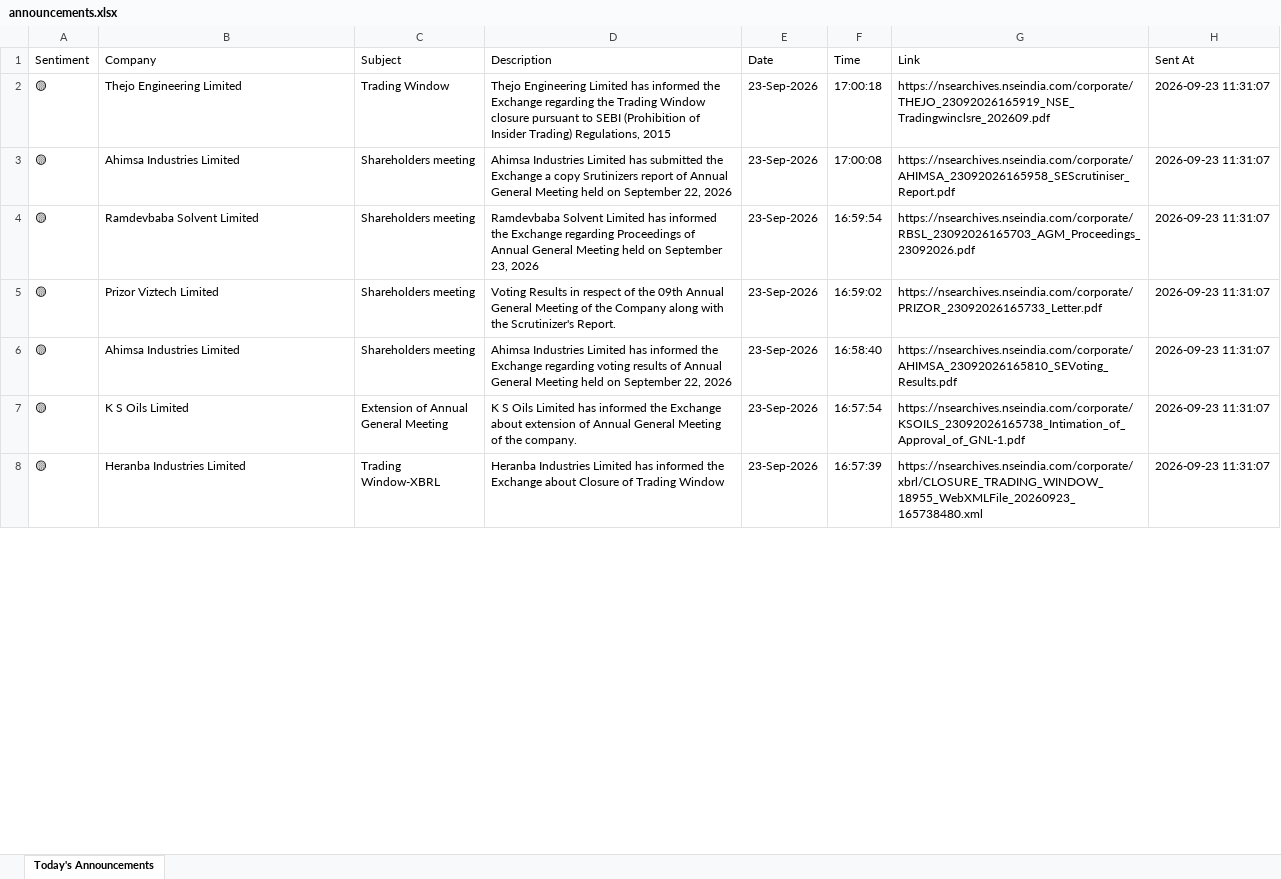
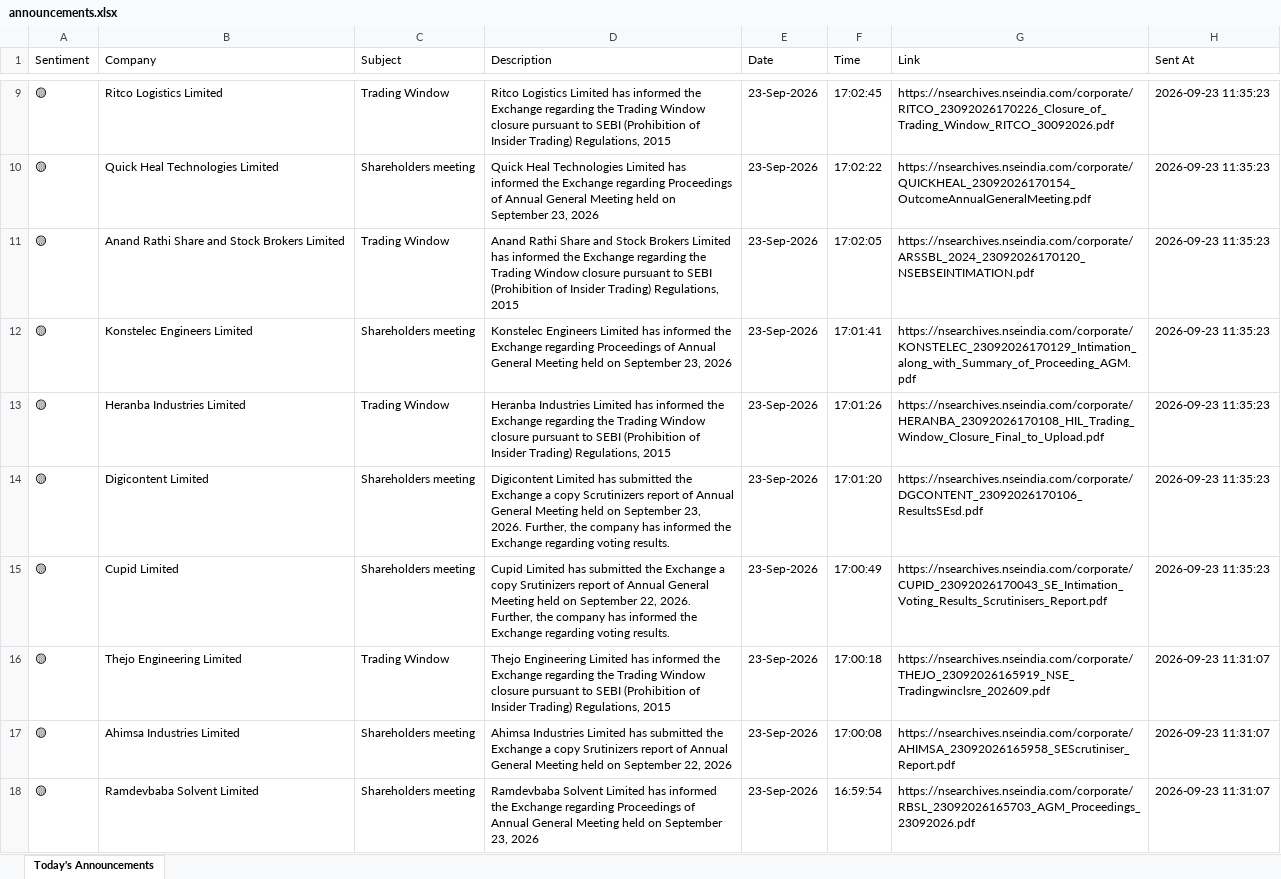
Before and after one commit to divy008/Levnse, an Excel workbook: announcements.xlsx, sheet Today's Announcements, drawn as a sheet; only a part is shown, gaps mark what is left out; the shorter side is filled out with more unchanged rows; values as stored, in another font and other column widths than the file's, no borders; the diff covers the shown part only; the diff names each change by its address in the sheet, - before the commit and + after, or states it on an @@ line.

```diff
--- a/announcements.xlsx (sheet Today's Announcements)
+++ b/announcements.xlsx (sheet Today's Announcements)
+row 9: 🟡 | Ritco Logistics Limited | Trading Window | Ritco Logistics Limited has informed the Exchange regarding the Trading Window closure pursuant to SEBI (Prohibition of Insider Trading) Regulations, 2015 | 23-Sep-2026 | 17:02:45 | https://nsearchives.nseindia.com/corporate/RITCO_23092026170226_Closure_of_Trading_Window_RITCO_30092026.pdf | 2026-09-23 11:35:23
+row 10: 🟡 | Quick Heal Technologies Limited | Shareholders meeting | Quick Heal Technologies Limited has informed the Exchange regarding Proceedings of Annual General Meeting held on September 23, 2026 | 23-Sep-2026 | 17:02:22 | https://nsearchives.nseindia.com/corporate/QUICKHEAL_23092026170154_OutcomeAnnualGeneralMeeting.pdf | 2026-09-23 11:35:23
+row 11: 🟡 | Anand Rathi Share and Stock Brokers Limited | Trading Window | Anand Rathi Share and Stock Brokers Limited has informed the Exchange regarding the Trading Window closure pursuant to SEBI (Prohibition of Insider Trading) Regulations, 2015 | 23-Sep-2026 | 17:02:05 | https://nsearchives.nseindia.com/corporate/ARSSBL_2024_23092026170120_NSEBSEINTIMATION.pdf | 2026-09-23 11:35:23
+row 12: 🟡 | Konstelec Engineers Limited | Shareholders meeting | Konstelec Engineers Limited has informed the Exchange regarding Proceedings of Annual General Meeting held on September 23, 2026 | 23-Sep-2026 | 17:01:41 | https://nsearchives.nseindia.com/corporate/KONSTELEC_23092026170129_Intimation_along_with_Summary_of_Proceeding_AGM.pdf | 2026-09-23 11:35:23
+row 13: 🟡 | Heranba Industries Limited | Trading Window | Heranba Industries Limited has informed the Exchange regarding the Trading Window closure pursuant to SEBI (Prohibition of Insider Trading) Regulations, 2015 | 23-Sep-2026 | 17:01:26 | https://nsearchives.nseindia.com/corporate/HERANBA_23092026170108_HIL_Trading_Window_Closure_Final_to_Upload.pdf | 2026-09-23 11:35:23
+row 14: 🟡 | Digicontent Limited | Shareholders meeting | Digicontent Limited has submitted the Exchange a copy Scrutinizers report of Annual General Meeting held on September 23, 2026. Further, the company has informed the Exchange regarding voting results. | 23-Sep-2026 | 17:01:20 | https://nsearchives.nseindia.com/corporate/DGCONTENT_23092026170106_ResultsSEsd.pdf | 2026-09-23 11:35:23
+row 15: 🟡 | Cupid Limited | Shareholders meeting | Cupid Limited has submitted the Exchange a copy Srutinizers report of Annual General Meeting held on September 22, 2026. Further, the company has informed the Exchange regarding voting results. | 23-Sep-2026 | 17:00:49 | https://nsearchives.nseindia.com/corporate/CUPID_23092026170043_SE_Intimation_Voting_Results_Scrutinisers_Report.pdf | 2026-09-23 11:35:23
```
Also changed, not shown: 7 added rows and 14 removed rows elsewhere in this sheet, bse_announcements.xlsx, 6 other files.
